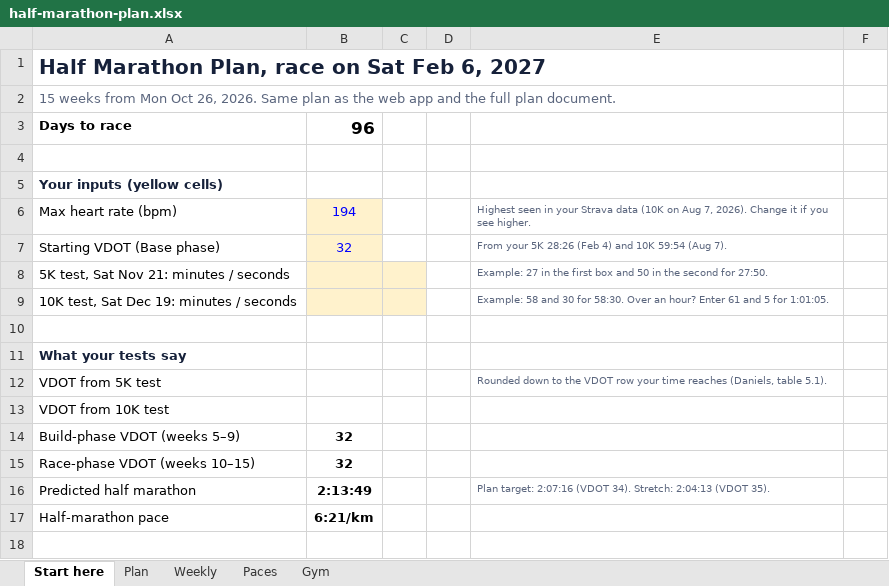
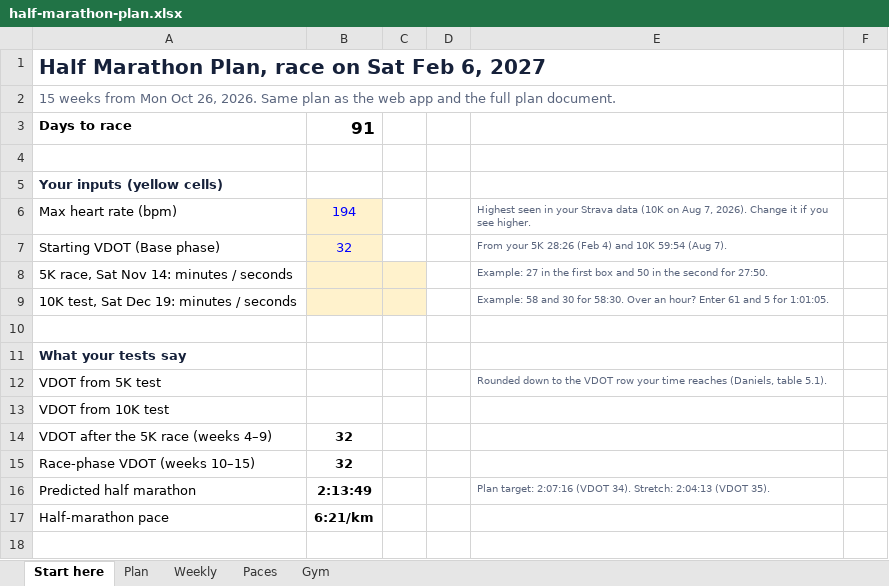
Before and after one commit to pengkistan/marathonplan, an Excel workbook: half-marathon-plan.xlsx, sheet Start here, drawn as a sheet; only a part is shown; values as stored, in another font and other column widths than the file's, no borders; the diff names each change by its address in the sheet, - before the commit and + after, or states it on an @@ line.

```diff
--- a/half-marathon-plan.xlsx (sheet Start here)
+++ b/half-marathon-plan.xlsx (sheet Start here)
-B3: 96
+B3: 91
-A8: 5K test, Sat Nov 21: minutes / seconds
+A8: 5K race, Sat Nov 14: minutes / seconds
-A14: Build-phase VDOT (weeks 5–9)
+A14: VDOT after the 5K race (weeks 4–9)
```
Also changed, not shown: sheet Plan, sheet Weekly, formulas that keep their value, charts or pictures, 5 other files.
